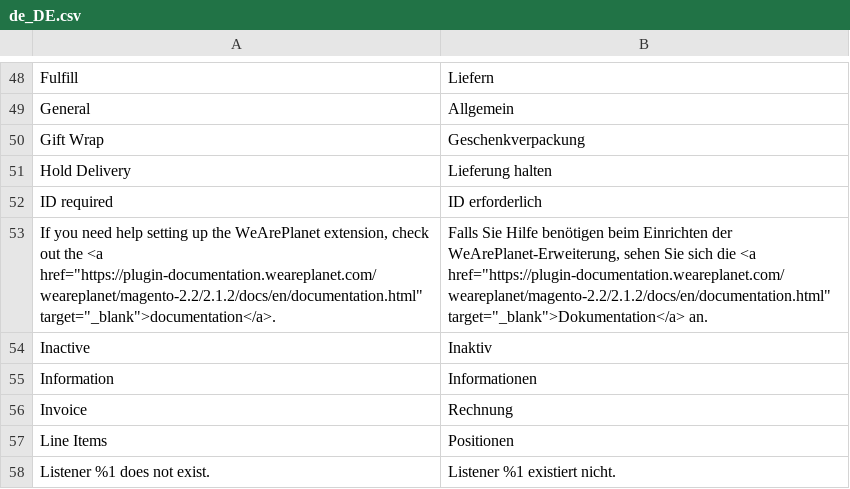
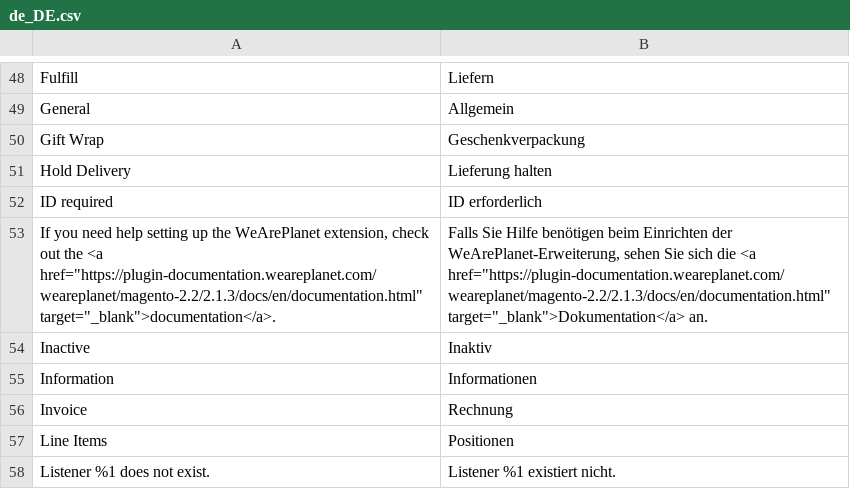
Before and after one commit to romanseeli/magento-2.2, a CSV file: i18n/de_DE.csv, drawn as a sheet; only a part is shown, gaps mark what is left out.

```diff
--- a/i18n/de_DE.csv
+++ b/i18n/de_DE.csv
@@ -52,3 +52,3 @@
 "ID required","ID erforderlich"
-"If you need help setting up the WeArePlanet extension, check out the <a href=""https://plugin-documentation.weareplanet.com/weareplanet/magento-2.2/2.1.2/docs/en/documentation.html"" target=""_blank"">documentation</a>.","Falls Sie Hilfe benötigen beim Einrichten der WeArePlanet-Erweiterung, sehen Sie sich die <a href=""https://plugin-documentation.weareplanet.com/weareplanet/magento-2.2/2.1.2/docs/en/documentation.html"" target=""_blank"">Dokumentation</a> an."
+"If you need help setting up the WeArePlanet extension, check out the <a href=""https://plugin-documentation.weareplanet.com/weareplanet/magento-2.2/2.1.3/docs/en/documentation.html"" target=""_blank"">documentation</a>.","Falls Sie Hilfe benötigen beim Einrichten der WeArePlanet-Erweiterung, sehen Sie sich die <a href=""https://plugin-documentation.weareplanet.com/weareplanet/magento-2.2/2.1.3/docs/en/documentation.html"" target=""_blank"">Dokumentation</a> an."
 "Inactive","Inaktiv"
```
Also changed, not shown: i18n/en_US.csv, i18n/fr_CH.csv, 10 other files.
